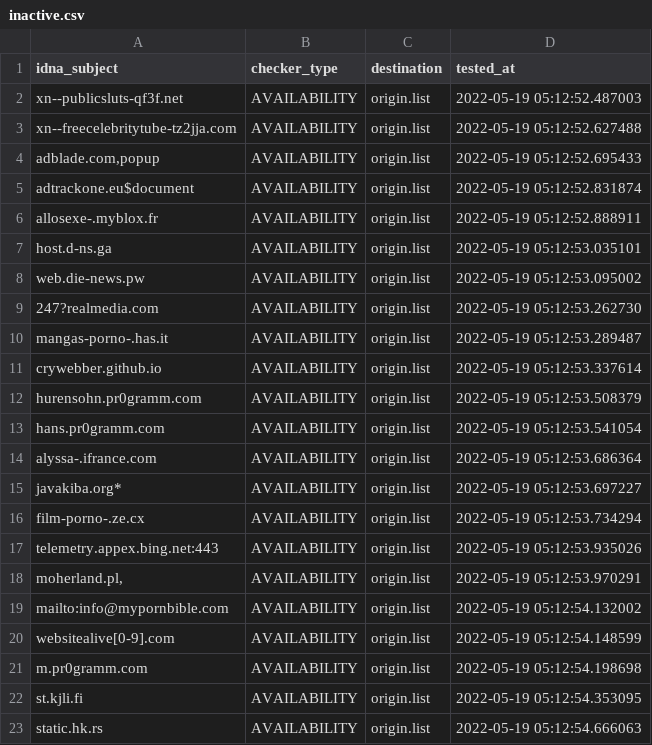
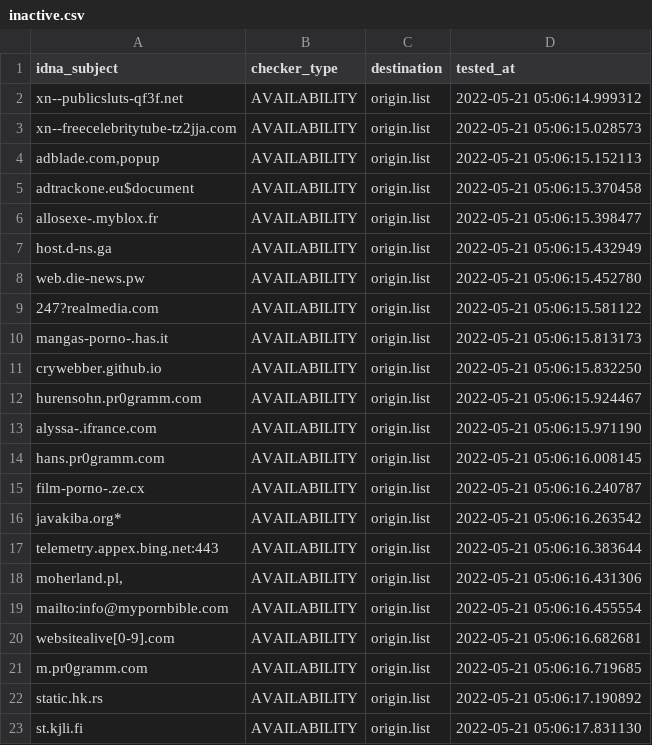
Before and after one commit to dead-hosts/repository-structure, a CSV file: .pyfunceble/inactive.csv, drawn as a sheet.

```diff
--- a/.pyfunceble/inactive.csv
+++ b/.pyfunceble/inactive.csv
@@ -1,23 +1,23 @@
 idna_subject,checker_type,destination,tested_at
-xn--publicsluts-qf3f.net,AVAILABILITY,origin.list,2022-05-19 05:12:52.487003
-xn--freecelebritytube-tz2jja.com,AVAILABILITY,origin.list,2022-05-19 05:12:52.627488
-"adblade.com,popup",AVAILABILITY,origin.list,2022-05-19 05:12:52.695433
-adtrackone.eu$document,AVAILABILITY,origin.list,2022-05-19 05:12:52.831874
-allosexe-.myblox.fr,AVAILABILITY,origin.list,2022-05-19 05:12:52.888911
-host.d-ns.ga,AVAILABILITY,origin.list,2022-05-19 05:12:53.035101
-web.die-news.pw,AVAILABILITY,origin.list,2022-05-19 05:12:53.095002
-247?realmedia.com,AVAILABILITY,origin.list,2022-05-19 05:12:53.262730
-mangas-porno-.has.it,AVAILABILITY,origin.list,2022-05-19 05:12:53.289487
-crywebber.github.io,AVAILABILITY,origin.list,2022-05-19 05:12:53.337614
-hurensohn.pr0gramm.com,AVAILABILITY,origin.list,2022-05-19 05:12:53.508379
-hans.pr0gramm.com,AVAILABILITY,origin.list,2022-05-19 05:12:53.541054
-alyssa-.ifrance.com,AVAILABILITY,origin.list,2022-05-19 05:12:53.686364
-javakiba.org*,AVAILABILITY,origin.list,2022-05-19 05:12:53.697227
-film-porno-.ze.cx,AVAILABILITY,origin.list,2022-05-19 05:12:53.734294
-telemetry.appex.bing.net:443,AVAILABILITY,origin.list,2022-05-19 05:12:53.935026
-"moherland.pl,",AVAILABILITY,origin.list,2022-05-19 05:12:53.970291
-mailto:info@mypornbible.com,AVAILABILITY,origin.list,2022-05-19 05:12:54.132002
-websitealive[0-9].com,AVAILABILITY,origin.list,2022-05-19 05:12:54.148599
-m.pr0gramm.com,AVAILABILITY,origin.list,2022-05-19 05:12:54.198698
-st.kjli.fi,AVAILABILITY,origin.list,2022-05-19 05:12:54.353095
-static.hk.rs,AVAILABILITY,origin.list,2022-05-19 05:12:54.666063
+xn--publicsluts-qf3f.net,AVAILABILITY,origin.list,2022-05-21 05:06:14.999312
+xn--freecelebritytube-tz2jja.com,AVAILABILITY,origin.list,2022-05-21 05:06:15.028573
+"adblade.com,popup",AVAILABILITY,origin.list,2022-05-21 05:06:15.152113
+adtrackone.eu$document,AVAILABILITY,origin.list,2022-05-21 05:06:15.370458
+allosexe-.myblox.fr,AVAILABILITY,origin.list,2022-05-21 05:06:15.398477
+host.d-ns.ga,AVAILABILITY,origin.list,2022-05-21 05:06:15.432949
+web.die-news.pw,AVAILABILITY,origin.list,2022-05-21 05:06:15.452780
+247?realmedia.com,AVAILABILITY,origin.list,2022-05-21 05:06:15.581122
+mangas-porno-.has.it,AVAILABILITY,origin.list,2022-05-21 05:06:15.813173
+crywebber.github.io,AVAILABILITY,origin.list,2022-05-21 05:06:15.832250
+hurensohn.pr0gramm.com,AVAILABILITY,origin.list,2022-05-21 05:06:15.924467
+alyssa-.ifrance.com,AVAILABILITY,origin.list,2022-05-21 05:06:15.971190
+hans.pr0gramm.com,AVAILABILITY,origin.list,2022-05-21 05:06:16.008145
+film-porno-.ze.cx,AVAILABILITY,origin.list,2022-05-21 05:06:16.240787
+javakiba.org*,AVAILABILITY,origin.list,2022-05-21 05:06:16.263542
+telemetry.appex.bing.net:443,AVAILABILITY,origin.list,2022-05-21 05:06:16.383644
+"moherland.pl,",AVAILABILITY,origin.list,2022-05-21 05:06:16.431306
+mailto:info@mypornbible.com,AVAILABILITY,origin.list,2022-05-21 05:06:16.455554
+websitealive[0-9].com,AVAILABILITY,origin.list,2022-05-21 05:06:16.682681
+m.pr0gramm.com,AVAILABILITY,origin.list,2022-05-21 05:06:16.719685
+static.hk.rs,AVAILABILITY,origin.list,2022-05-21 05:06:17.190892
+st.kjli.fi,AVAILABILITY,origin.list,2022-05-21 05:06:17.831130
```
Also changed, not shown: 11 other files.
